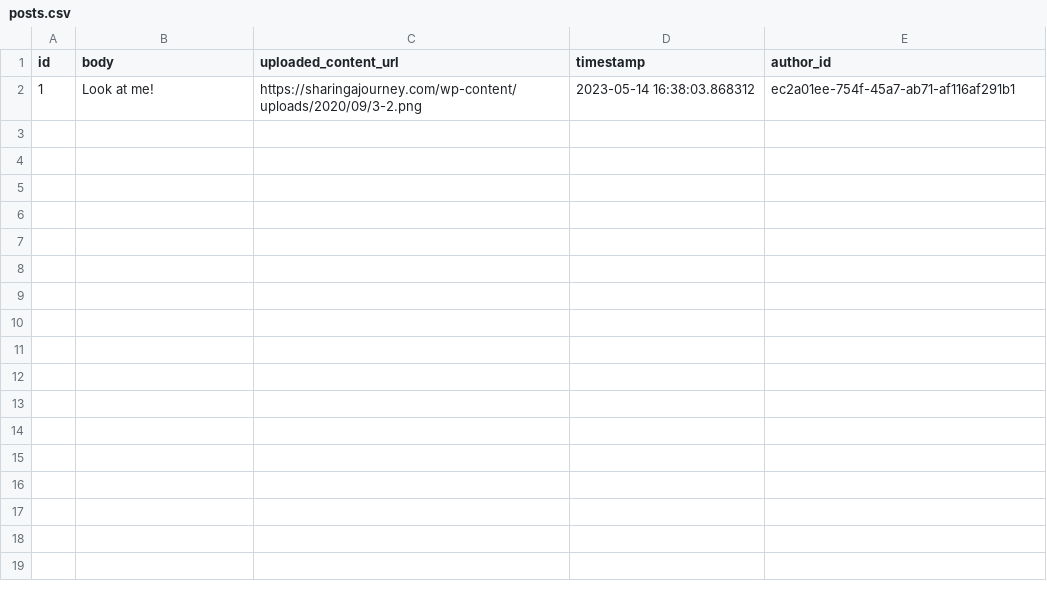
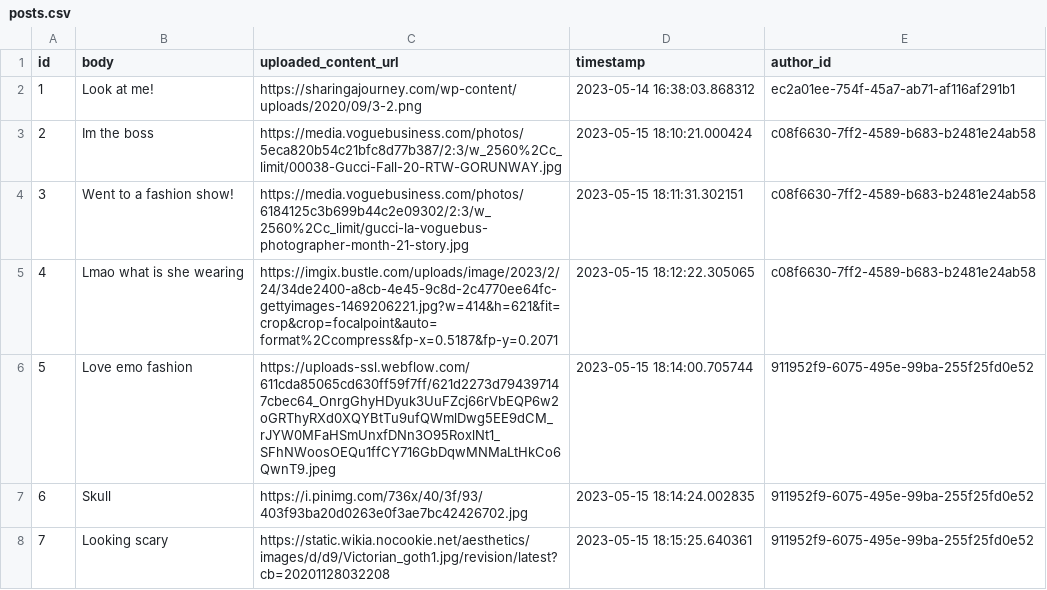
Before and after one commit to Fashful/fash-backend, a CSV file: data_csvs/posts.csv, drawn as a sheet; the diff names each change by its address in the sheet, - before the commit and + after, or states it on an @@ line.

Commit message:
added more data to csv files

```diff
--- a/data_csvs/posts.csv
+++ b/data_csvs/posts.csv
+row 3: 2 | Im the boss | https://media.voguebusiness.com/photos/5eca820b54c21bfc8d77b387/2:3/w_2560%2Cc_limit/00038-Gucci-Fall-20-RTW-GORUNWAY.jpg | 2023-05-15 18:10:21.000424 | c08f6630-7ff2-4589-b683-b2481e24ab58
+row 4: 3 | Went to a fashion show! | https://media.voguebusiness.com/photos/6184125c3b699b44c2e09302/2:3/w_2560%2Cc_limit/gucci-la-voguebus-photographer-month-21-story.jpg | 2023-05-15 18:11:31.302151 | c08f6630-7ff2-4589-b683-b2481e24ab58
+row 5: 4 | Lmao what is she wearing | https://imgix.bustle.com/uploads/image/2023/2/24/34de2400-a8cb-4e45-9c8d-2c4770ee64fc-gettyimages-1469206221.jpg?w=414&h=621&fit=crop&crop=focalpoint&auto=format%2Ccompress&fp-x=0.5187&fp-y=0.2071 | 2023-05-15 18:12:22.305065 | c08f6630-7ff2-4589-b683-b2481e24ab58
+row 6: 5 | Love emo fashion | https://uploads-ssl.webflow.com/611cda85065cd630ff59f7ff/621d2273d794397147cbec64_OnrgGhyHDyuk3UuFZcj66rVbEQP6w2oGRThyRXd0XQYBtTu9ufQWmlDwg5EE9dCM_rJYW0MFaHSmUnxfDNn3O95RoxlNt1_SFhNWoosOEQu1ffCY716GbDqwMNMaLtHkCo6QwnT9.jpeg | 2023-05-15 18:14:00.705744 | 911952f9-6075-495e-99ba-255f25fd0e52
+row 7: 6 | Skull | https://i.pinimg.com/736x/40/3f/93/403f93ba20d0263e0f3ae7bc42426702.jpg | 2023-05-15 18:14:24.002835 | 911952f9-6075-495e-99ba-255f25fd0e52
+row 8: 7 | Looking scary | https://static.wikia.nocookie.net/aesthetics/images/d/d9/Victorian_goth1.jpg/revision/latest?cb=20201128032208 | 2023-05-15 18:15:25.640361 | 911952f9-6075-495e-99ba-255f25fd0e52
```
Also changed, not shown: 2 other files.
